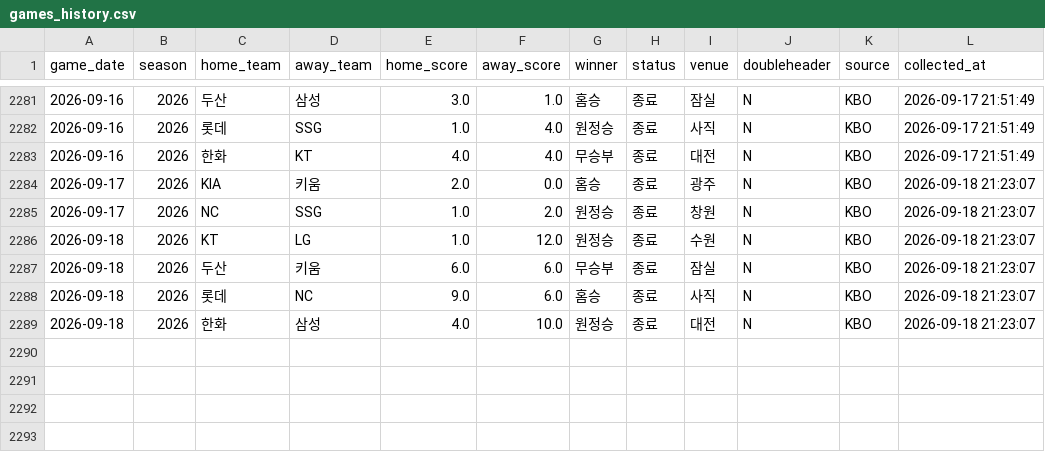
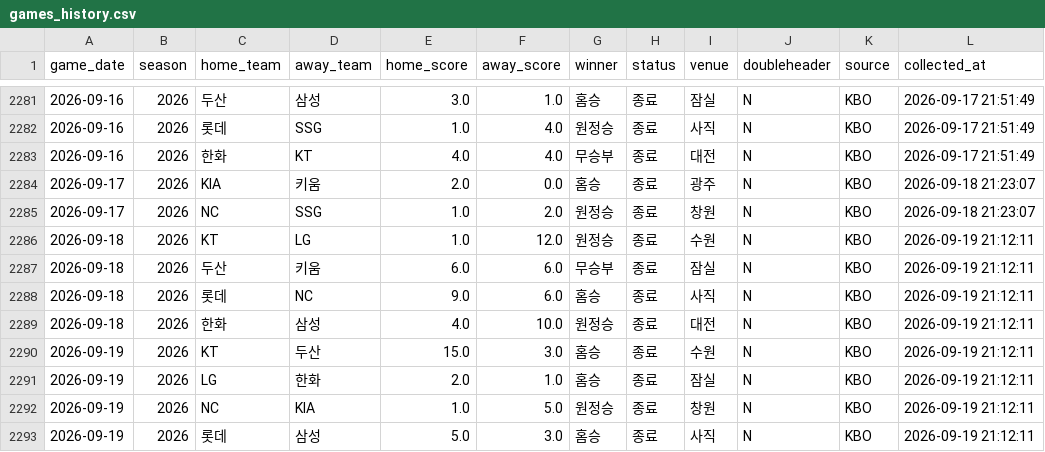
Before and after one commit to limanho001014-create/kbo-predictor-dynamic, a CSV file: data/games_history.csv, drawn as a sheet; only a part is shown, gaps mark what is left out.

```diff
--- a/data/games_history.csv
+++ b/data/games_history.csv
@@ -2285,5 +2285,9 @@
 2026-09-17,2026,NC,SSG,1.0,2.0,원정승,종료,창원,N,KBO,2026-09-18 21:23:07
-2026-09-18,2026,KT,LG,1.0,12.0,원정승,종료,수원,N,KBO,2026-09-18 21:23:07
-2026-09-18,2026,두산,키움,6.0,6.0,무승부,종료,잠실,N,KBO,2026-09-18 21:23:07
-2026-09-18,2026,롯데,NC,9.0,6.0,홈승,종료,사직,N,KBO,2026-09-18 21:23:07
-2026-09-18,2026,한화,삼성,4.0,10.0,원정승,종료,대전,N,KBO,2026-09-18 21:23:07
+2026-09-18,2026,KT,LG,1.0,12.0,원정승,종료,수원,N,KBO,2026-09-19 21:12:11
+2026-09-18,2026,두산,키움,6.0,6.0,무승부,종료,잠실,N,KBO,2026-09-19 21:12:11
+2026-09-18,2026,롯데,NC,9.0,6.0,홈승,종료,사직,N,KBO,2026-09-19 21:12:11
+2026-09-18,2026,한화,삼성,4.0,10.0,원정승,종료,대전,N,KBO,2026-09-19 21:12:11
+2026-09-19,2026,KT,두산,15.0,3.0,홈승,종료,수원,N,KBO,2026-09-19 21:12:11
+2026-09-19,2026,LG,한화,2.0,1.0,홈승,종료,잠실,N,KBO,2026-09-19 21:12:11
+2026-09-19,2026,NC,KIA,1.0,5.0,원정승,종료,창원,N,KBO,2026-09-19 21:12:11
+2026-09-19,2026,롯데,삼성,5.0,3.0,홈승,종료,사직,N,KBO,2026-09-19 21:12:11
```
Also changed, not shown: data/players_latest_hitter.csv, data/players_latest_pitcher.csv, 7 other files.
